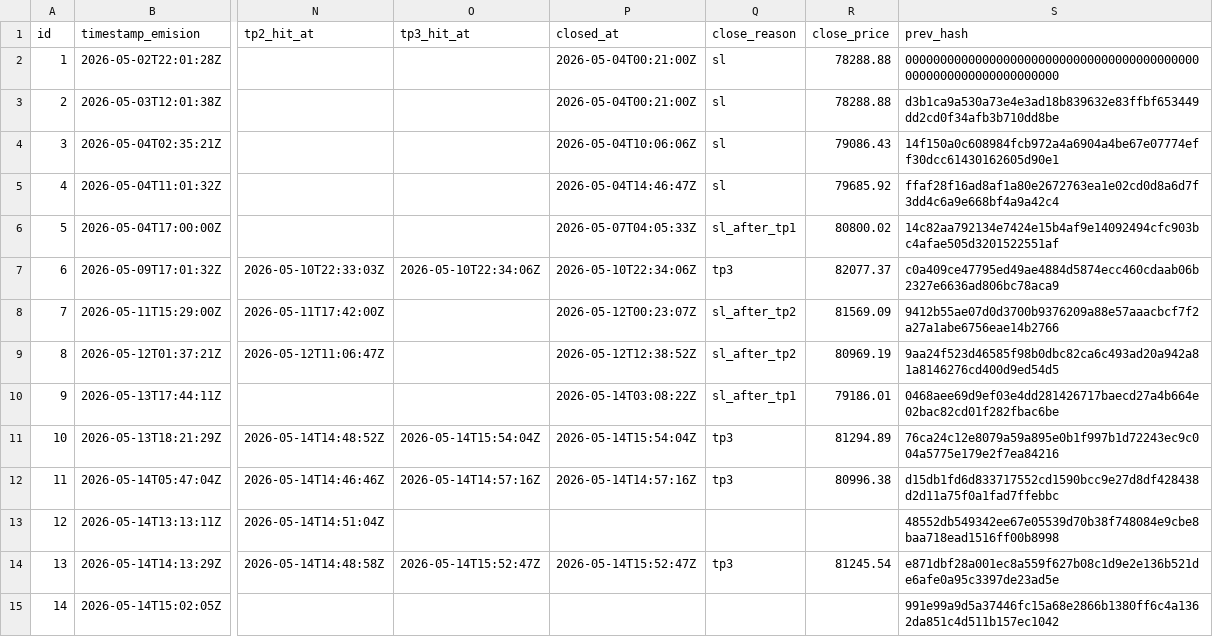
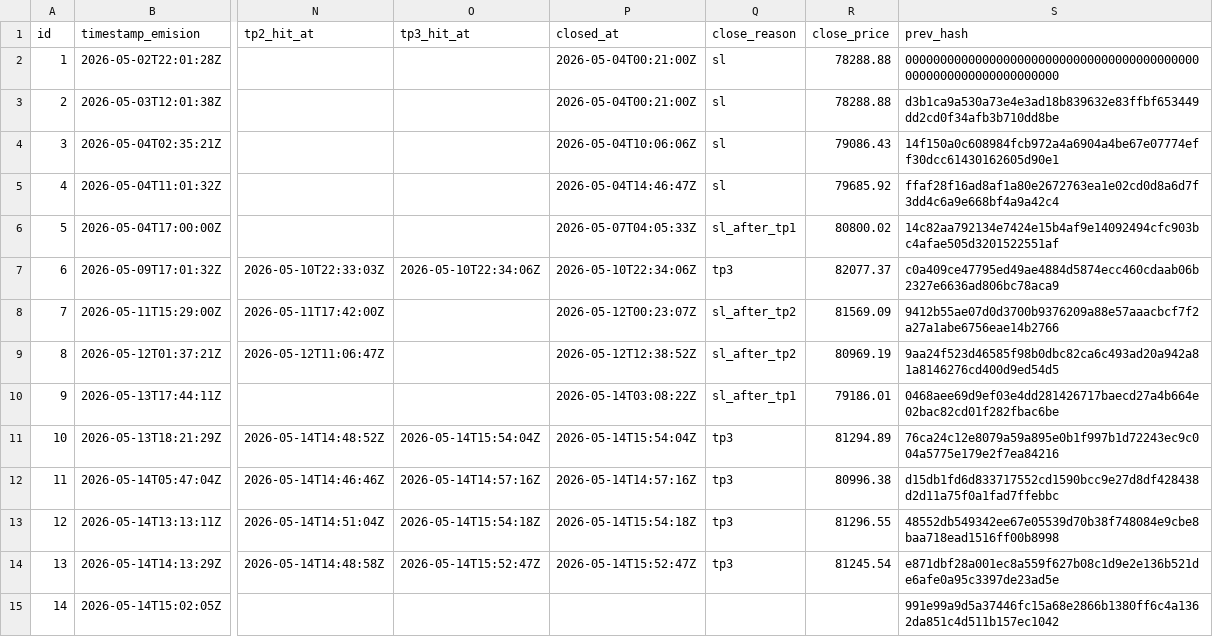
Before and after one commit to z3n3k4/quantumblock-track, a CSV file: signals.csv, drawn as a sheet; only a part is shown, gaps mark what is left out; the diff names each change by its address in the sheet, - before the commit and + after, or states it on an @@ line.

```diff
--- a/signals.csv
+++ b/signals.csv
-O13 (tp3_hit_at): (empty)
+O13 (tp3_hit_at): 2026-05-14T15:54:18Z
-P13 (closed_at): (empty)
+P13 (closed_at): 2026-05-14T15:54:18Z
-Q13 (close_reason): (empty)
+Q13 (close_reason): tp3
-R13 (close_price): (empty)
+R13 (close_price): 81296.55
```
Also changed, not shown: 1 other file.
